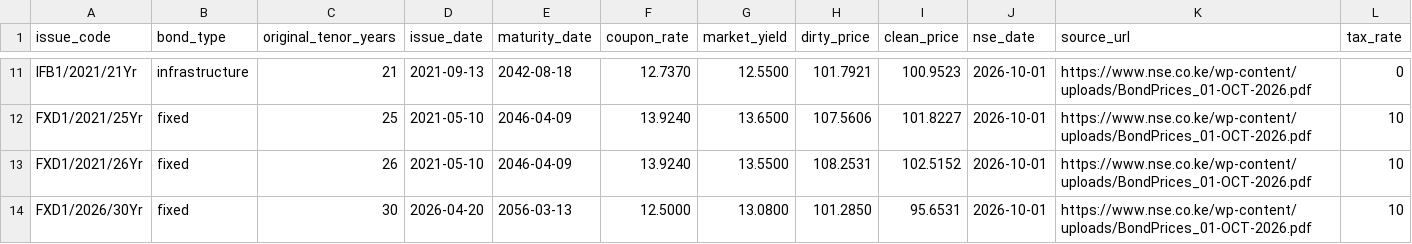
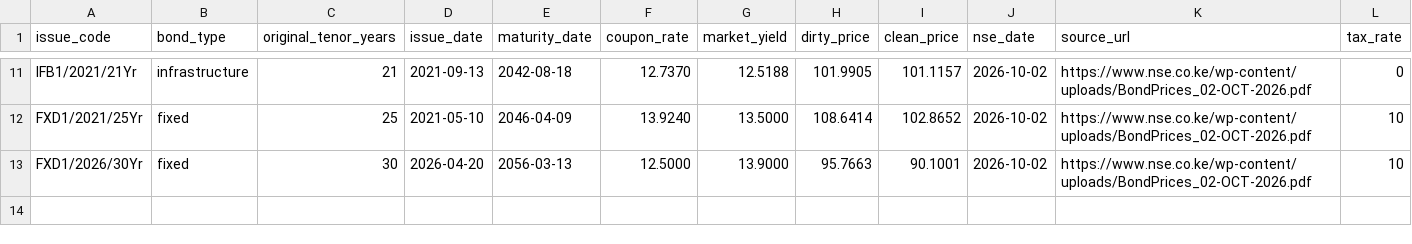
Before and after one commit to Coinimain/kenyanmmf, a CSV file: kenya-bonds-data.csv, drawn as a sheet; only a part is shown, gaps mark what is left out; removed rows and columns are numbered as before the commit, all else as after; the diff covers the shown part only; the diff names each change by its address in the sheet, - before the commit and + after, or states it on an @@ line.

```diff
--- a/kenya-bonds-data.csv
+++ b/kenya-bonds-data.csv
-G11 (market_yield): 12.5500
+G11 (market_yield): 12.5188
-H11 (dirty_price): 101.7921
+H11 (dirty_price): 101.9905
-I11 (clean_price): 100.9523
+I11 (clean_price): 101.1157
-J11:J12 (nse_date): 2026-10-01
+J11:J12 (nse_date): 2026-10-02
-K11:K12 (source_url): https://www.nse.co.ke/wp-content/uploads/BondPrices_01-OCT-2026.pdf
+K11:K12 (source_url): https://www.nse.co.ke/wp-content/uploads/BondPrices_02-OCT-2026.pdf
-G12 (market_yield): 13.6500
+G12 (market_yield): 13.5000
-H12 (dirty_price): 107.5606
+H12 (dirty_price): 108.6414
-I12 (clean_price): 101.8227
+I12 (clean_price): 102.8652
-row 13: FXD1/2021/26Yr | fixed | 26 | 2021-05-10 | 2046-04-09 | 13.9240 | 13.5500 | 108.2531 | 102.5152 | 2026-10-01 | https://www.nse.co.ke/wp-content/uploads/BondPrices_01-OCT-2026.pdf | 10
-G13 (market_yield): 13.0800
+G13 (market_yield): 13.9000
-H13 (dirty_price): 101.2850
+H13 (dirty_price): 95.7663
-I13 (clean_price): 95.6531
+I13 (clean_price): 90.1001
-J13 (nse_date): 2026-10-01
+J13 (nse_date): 2026-10-02
-K13 (source_url): https://www.nse.co.ke/wp-content/uploads/BondPrices_01-OCT-2026.pdf
+K13 (source_url): https://www.nse.co.ke/wp-content/uploads/BondPrices_02-OCT-2026.pdf
```
Also changed, not shown: 5 added rows, 5 removed rows and 20 edited cells elsewhere in this file, kenya-10y-bond-history.csv, special-funds-data.csv, 1 other file.
